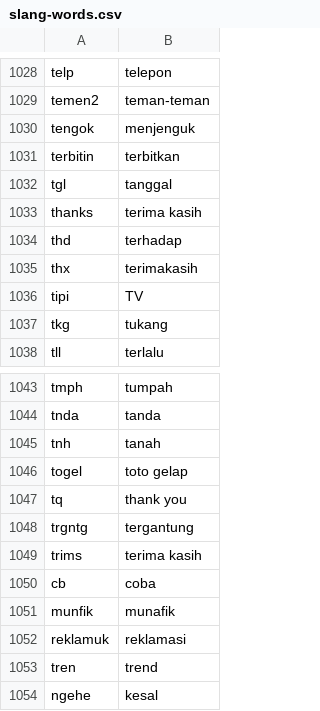
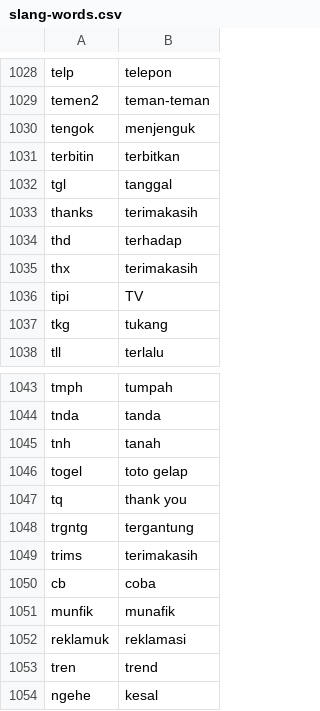
Before and after one commit to rakha-elctrnx/knn_sentiment_analysis, a CSV file: resources/slang-words.csv, drawn as a sheet; only a part is shown, gaps mark what is left out; the diff covers the shown part only.

```diff
--- a/resources/slang-words.csv
+++ b/resources/slang-words.csv
@@ -1032,3 +1032,3 @@ terbitin,terbitkan
 tgl,tanggal
-thanks,terima kasih
+thanks,terimakasih
 thd,terhadap
@@ -1048,3 +1048,3 @@ tq,thank you
 trgntg,tergantung
-trims,terima kasih
+trims,terimakasih
 cb,coba
```
Also changed, not shown: 6 edited cells elsewhere in this file.
